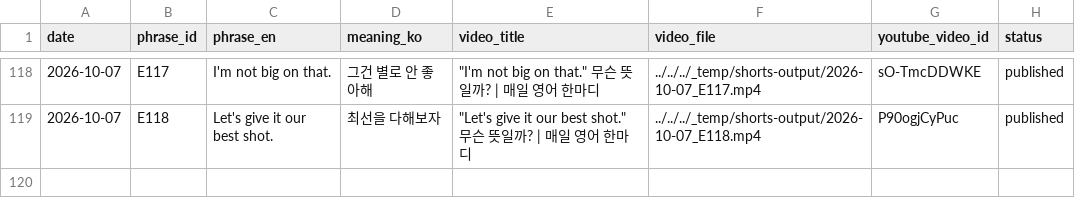
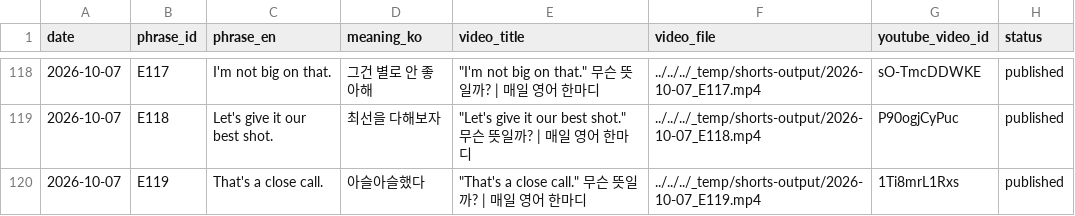
Before and after one commit to 1230-png/Soop1230, a CSV file: channel_200y3b/used_log.csv, drawn as a sheet; only a part is shown, gaps mark what is left out.

```diff
--- a/channel_200y3b/used_log.csv
+++ b/channel_200y3b/used_log.csv
@@ -119 +119,2 @@ date,phrase_id,phrase_en,meaning_ko,video_title,video_file,youtube_video_id,stat
 2026-10-07,E118,Let's give it our best shot.,최선을 다해보자,"""Let's give it our best shot."" 무슨 뜻일까? | 매일 영어 한마디",../../../_temp/shorts-output/2026-10-07_E118.mp4,P90ogjCyPuc,published
+2026-10-07,E119,That's a close call.,아슬아슬했다,"""That's a close call."" 무슨 뜻일까? | 매일 영어 한마디",../../../_temp/shorts-output/2026-10-07_E119.mp4,1Ti8mrL1Rxs,published
```
